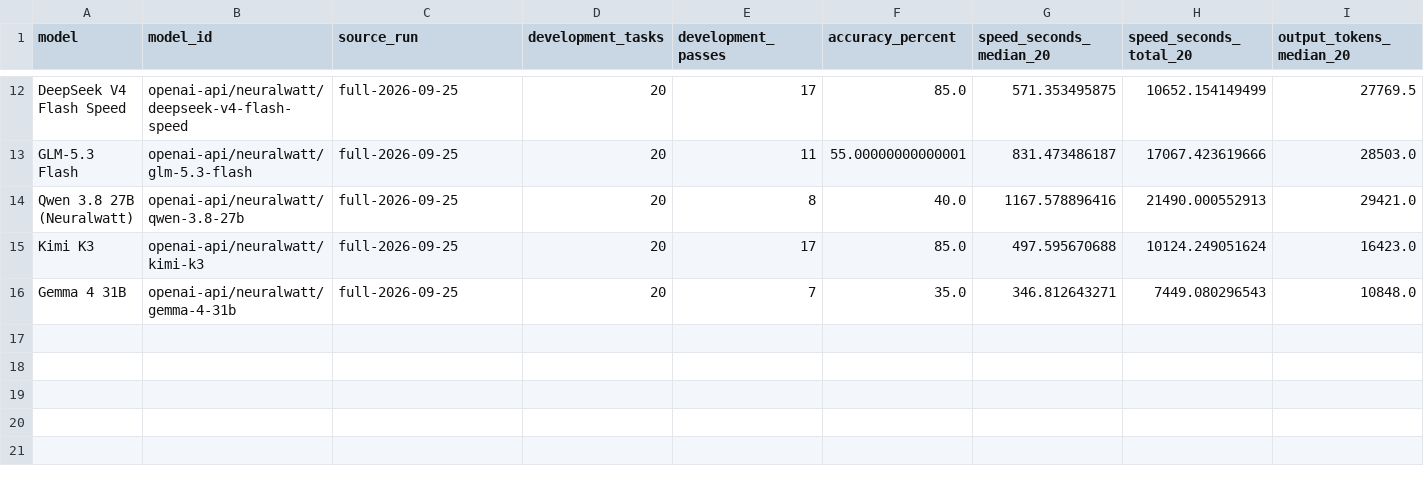
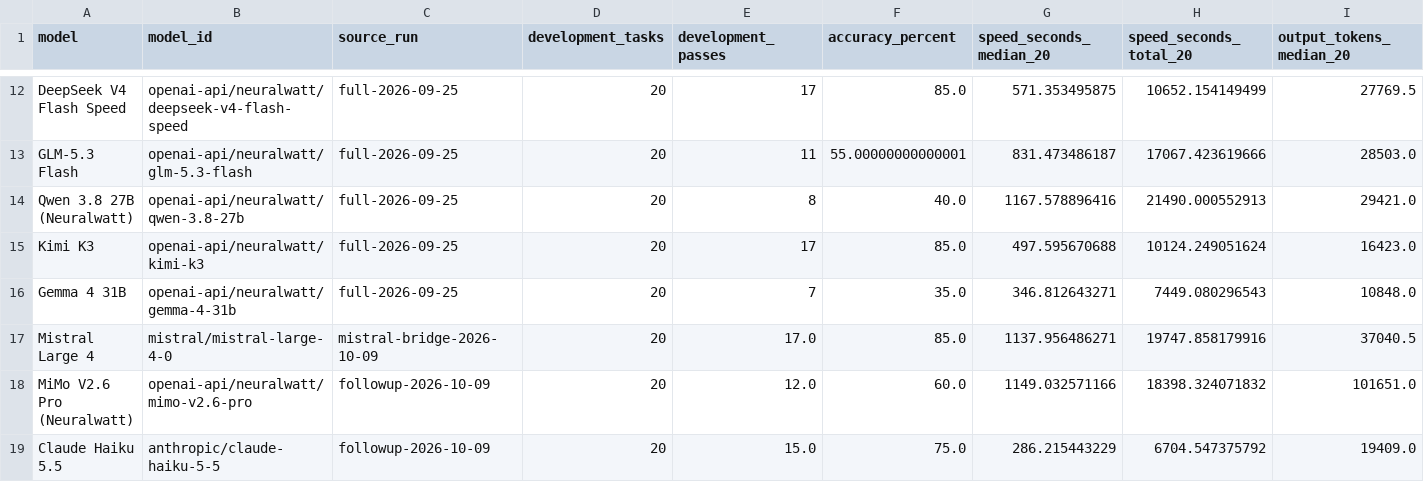
Before and after one commit to thibaudcolas/pareto-eco-sum, a CSV file: src/data/wagtail-evals-scores.csv, drawn as a sheet; only a part is shown, gaps mark what is left out; rows hold the shown columns only; the diff names each change by its address in the sheet, - before the commit and + after, or states it on an @@ line.

Commit message:
New data

```diff
--- a/src/data/wagtail-evals-scores.csv
+++ b/src/data/wagtail-evals-scores.csv
+row 17: Mistral Large 4 | mistral/mistral-large-4-0 | mistral-bridge-2026-10-09 | 20 | 17.0 | 85.0 | 1137.956486271 | 19747.858179916 | 37040.5
+row 18: MiMo V2.6 Pro (Neuralwatt) | openai-api/neuralwatt/mimo-v2.6-pro | followup-2026-10-09 | 20 | 12.0 | 60.0 | 1149.032571166 | 18398.324071832 | 101651.0
+row 19: Claude Haiku 5.5 | anthropic/claude-haiku-5-5 | followup-2026-10-09 | 20 | 15.0 | 75.0 | 286.215443229 | 6704.547375792 | 19409.0
```
Also changed, not shown: 1 other file.
